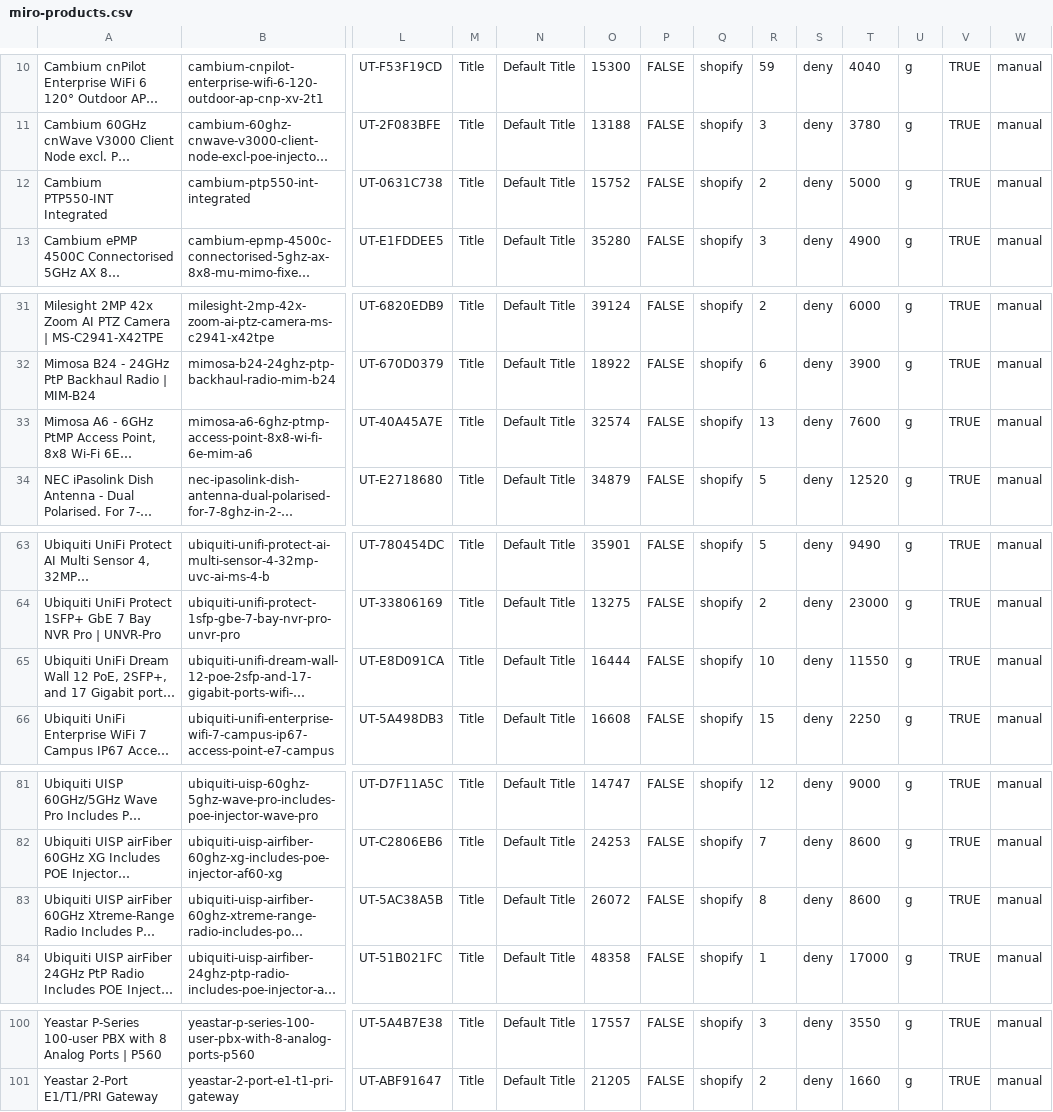
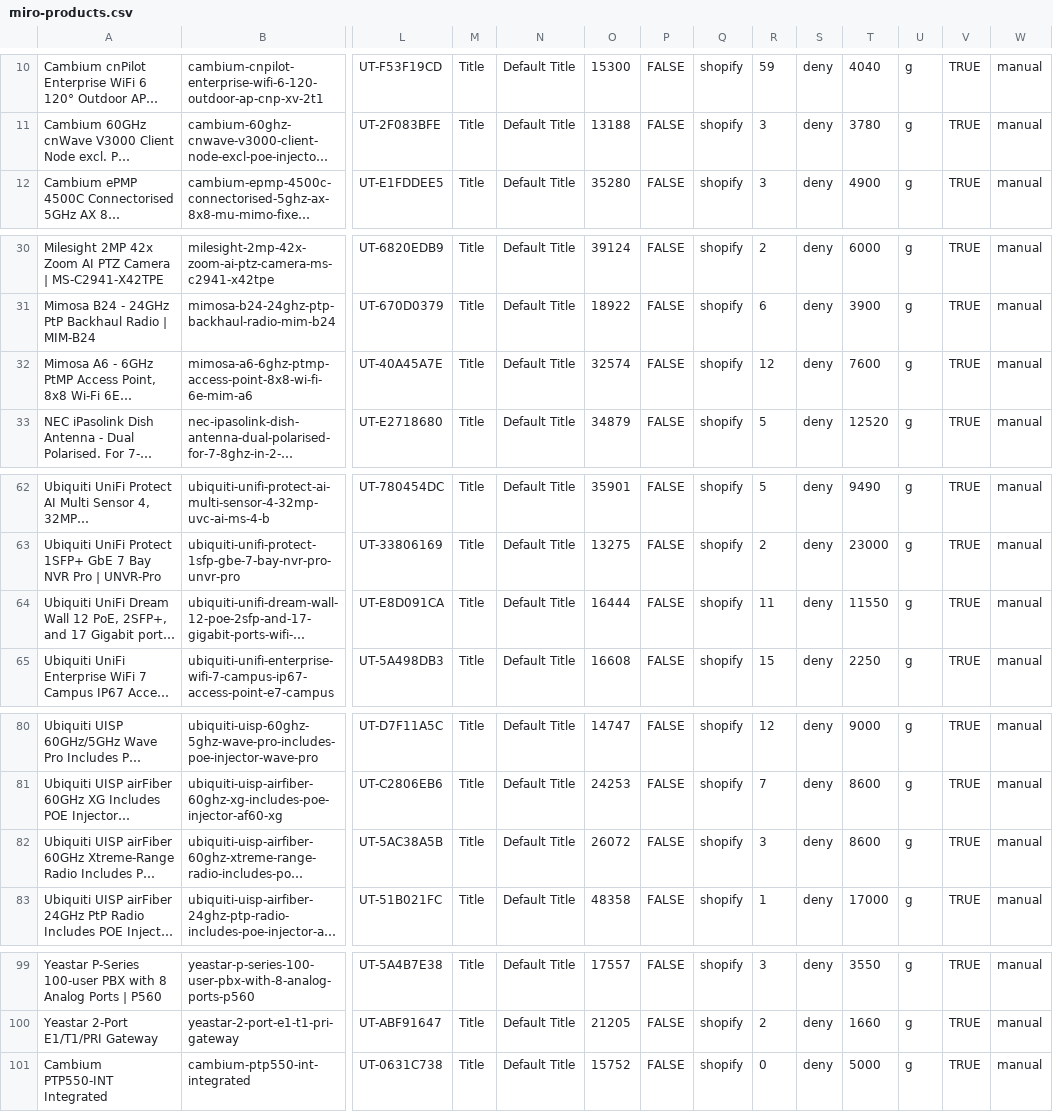
Before and after one commit to ryallonline/ubratech-finder, a CSV file: miro-products.csv, drawn as a sheet; only a part is shown, gaps mark what is left out; long unchanged cells end in …; removed rows and columns are numbered as before the commit, all else as after; rows hold the shown columns only; the diff names each change by its address in the sheet, - before the commit and + after, or states it on an @@ line.

Commit message:
miro pages + products + catalogue refresh 2026-10-28T08:01:18Z

```diff
--- a/miro-products.csv
+++ b/miro-products.csv
-row 12: Cambium PTP550-INT Integrated | cambium-ptp550-int-integrated | UT-0631C738 | Title | Default Title | 15752 | FALSE | shopify | 2 | deny | 5000 | g | TRUE | manual
-R32: 13
+R32: 12
-R64: 10
+R64: 11
-R82: 8
+R82: 3
+row 101: Cambium PTP550-INT Integrated | cambium-ptp550-int-integrated | UT-0631C738 | Title | Default Title | 15752 | FALSE | shopify | 0 | deny | 5000 | g | TRUE | manual
```
Also changed, not shown: 2 other files.
